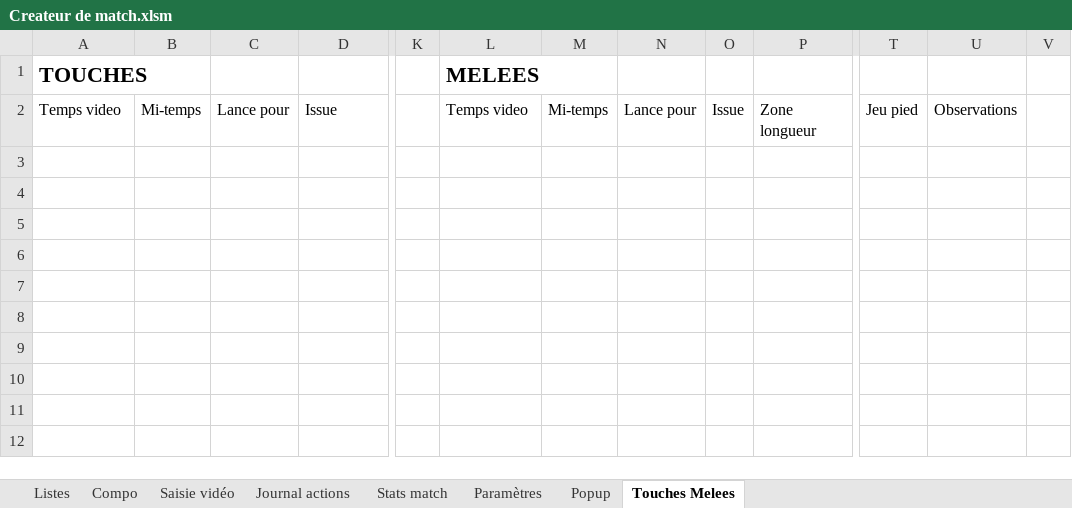
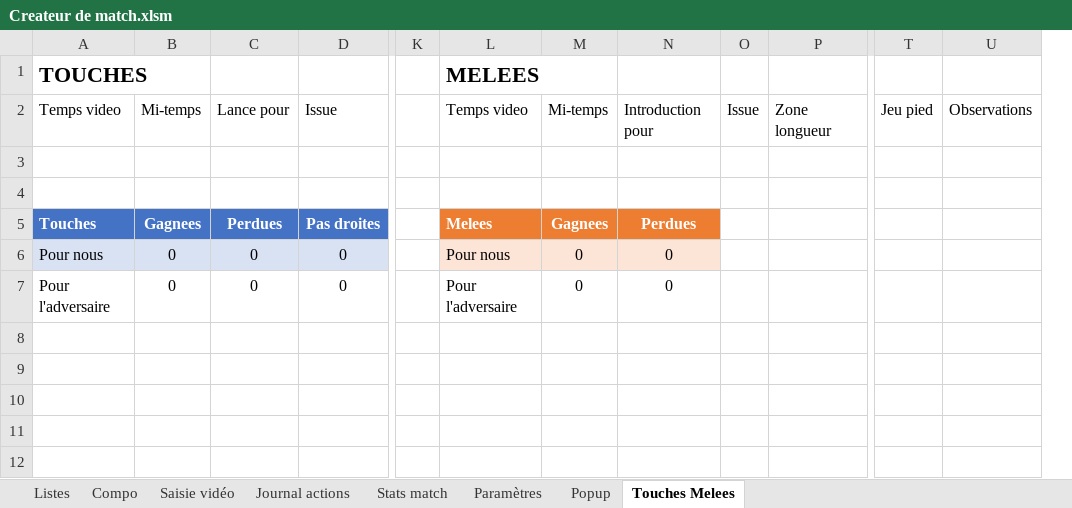
Before and after one commit to Bastien-32/RugbyStatsVeo, an Excel workbook: Createur de match.xlsm, sheet Touches Melees, drawn as a sheet; only a part is shown, gaps mark what is left out; values as stored, in another font and other column widths than the file's, no borders; conditional formats and table styles not drawn; removed rows and columns are numbered as before the commit, all else as after; rows hold the shown columns only; the diff names each change by its address in the sheet, - before the commit and + after, or states it on an @@ line.

Commit message:
feat: saisie detaillee des touches et melees par popup
Deux popups recueillent le detail au clic sur l'issue, puis ecrivent
l'action dans le journal et la ligne dans Touches Melees. Chaque
tableau porte son recapitulatif.

Une action exige desormais une possession, une mi-temps et une reprise
du jeu qui la precede.

```diff
--- a/Createur de match.xlsm (sheet Touches Melees)
+++ b/Createur de match.xlsm (sheet Touches Melees)
-column N, row 2: Lance pour
+column N, row 2: Introduction pour
@@ column V hidden, empty @@
+row 3: (empty)
+row 4: (empty)
+row 5: Touches | Gagnees | Perdues | Pas droites |  | Melees | Gagnees | Perdues
+row 6: Pour nous | 0 | 0 | 0 |  | Pour nous | 0 | 0
+row 7: Pour l'adversaire | 0 | 0 | 0 |  | Pour l'adversaire | 0 | 0
-row 8: (empty)
-row 9: (empty)
-row 10: (empty)
-row 11: (empty)
-row 12: (empty)
```
Also changed, not shown: sheet Stats match, sheet Saisie vidéo, hidden cells, 9 other files.
